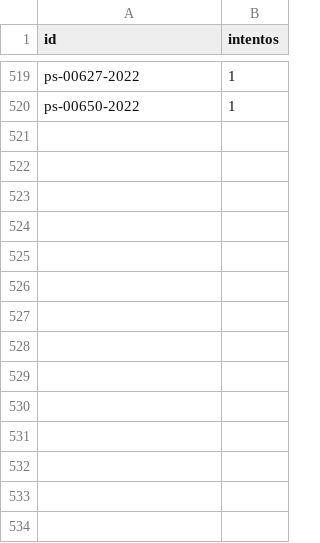
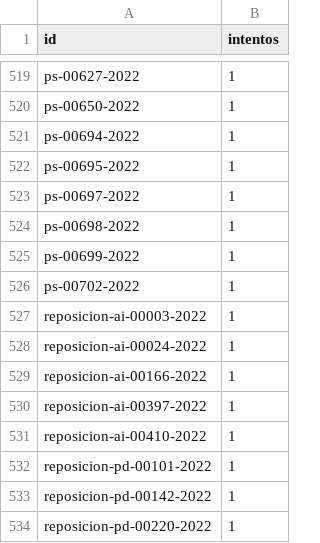
Before and after one commit to landres-gespro/aepd-tracker, a CSV file: data/history/fallos.csv, drawn as a sheet; only a part is shown, gaps mark what is left out; the diff names each change by its address in the sheet, - before the commit and + after, or states it on an @@ line.

```diff
--- a/data/history/fallos.csv
+++ b/data/history/fallos.csv
+row 521: ps-00694-2022 | 1
+row 522: ps-00695-2022 | 1
+row 523: ps-00697-2022 | 1
+row 524: ps-00698-2022 | 1
+row 525: ps-00699-2022 | 1
+row 526: ps-00702-2022 | 1
+row 527: reposicion-ai-00003-2022 | 1
+row 528: reposicion-ai-00024-2022 | 1
+row 529: reposicion-ai-00166-2022 | 1
+row 530: reposicion-ai-00397-2022 | 1
+row 531: reposicion-ai-00410-2022 | 1
+row 532: reposicion-pd-00101-2022 | 1
+row 533: reposicion-pd-00142-2022 | 1
+row 534: reposicion-pd-00220-2022 | 1
```
Also changed, not shown: 1 other file.
